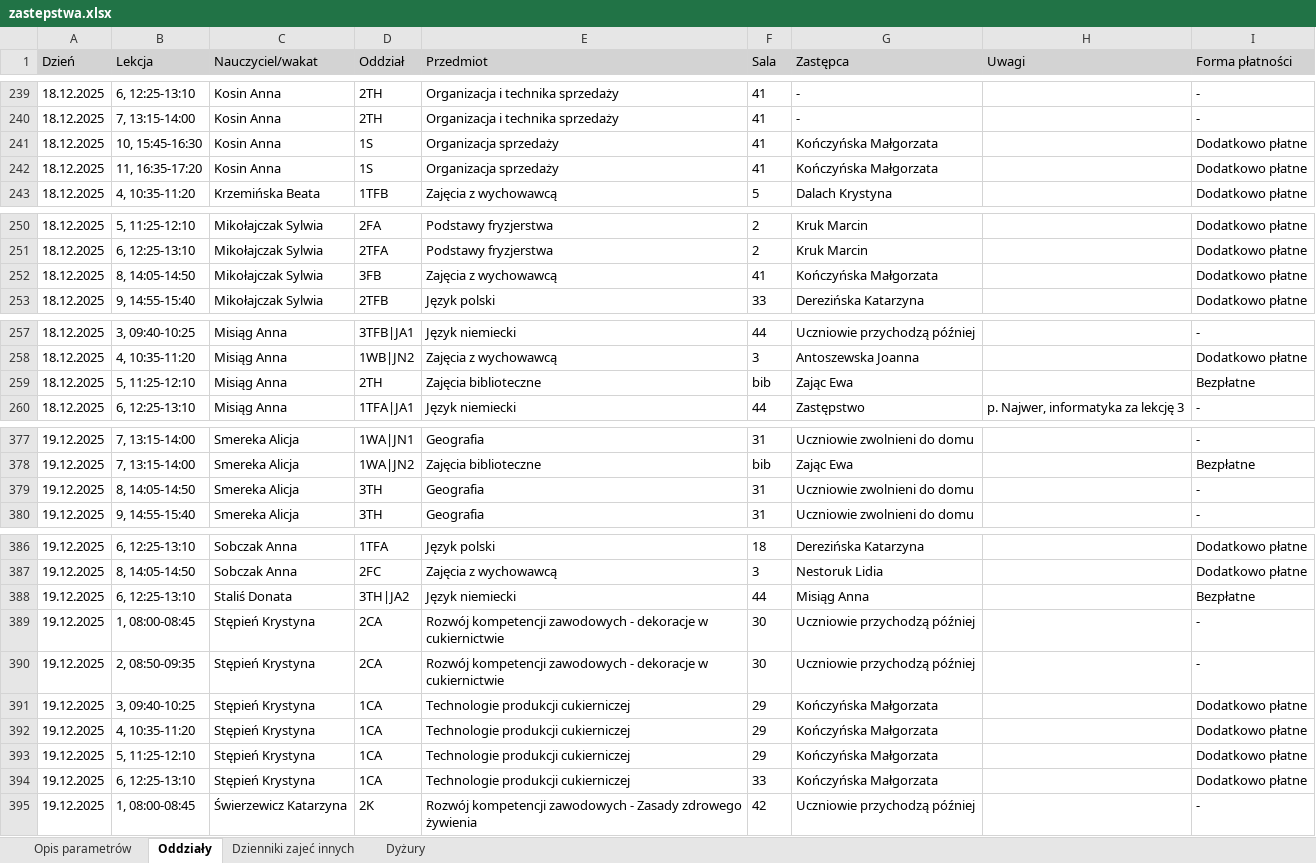
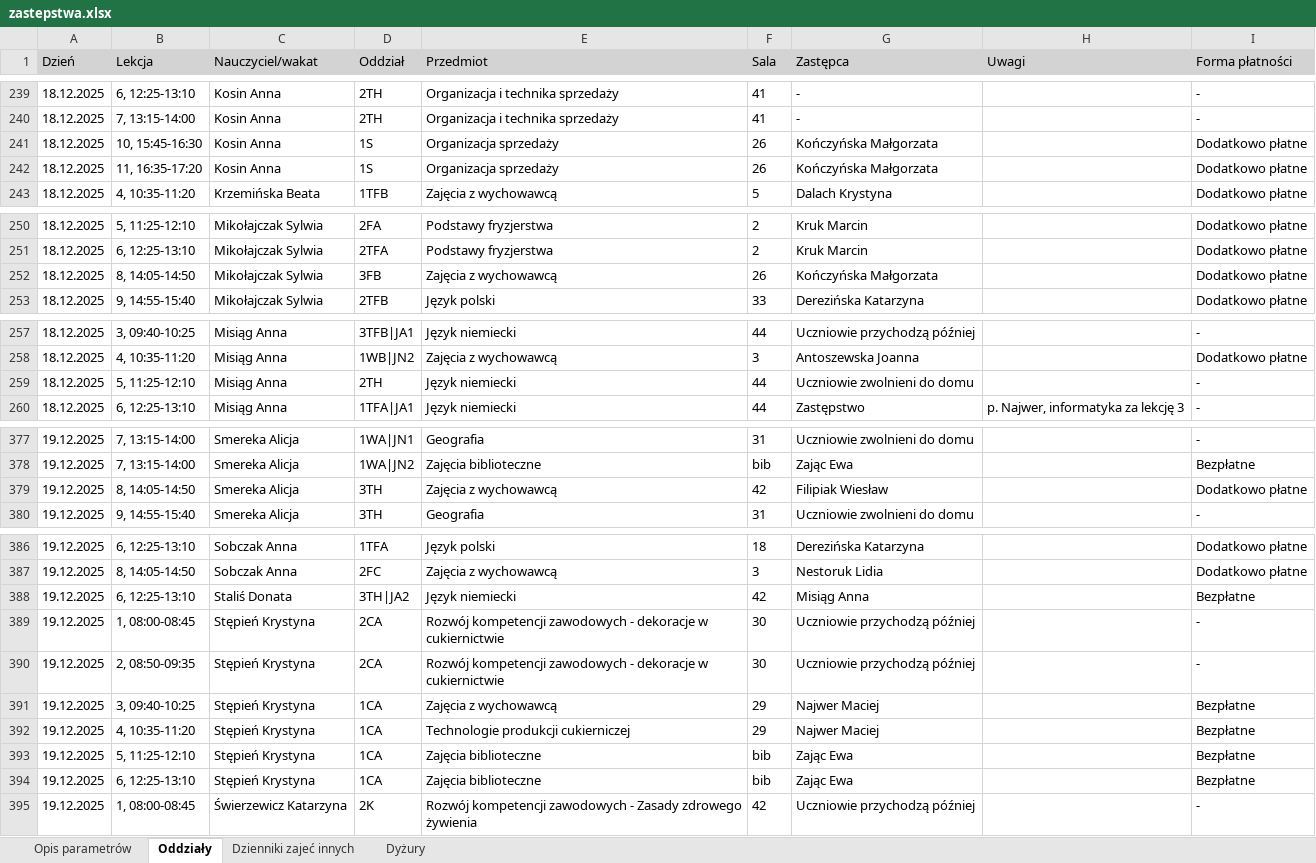
Before and after one commit to adeodatus11/zastepstwa, an Excel workbook: zastepstwa.xlsx, sheet Oddziały, drawn as a sheet; only a part is shown, gaps mark what is left out; values as stored, in another font and other column widths than the file's, no borders; the diff covers the shown part only; the diff names each change by its address in the sheet, - before the commit and + after, or states it on an @@ line.

```diff
--- a/zastepstwa.xlsx (sheet Oddziały)
+++ b/zastepstwa.xlsx (sheet Oddziały)
-F241:F242 (Sala): 41
+F241:F242 (Sala): 26
-F252 (Sala): 41
+F252 (Sala): 26
-E259 (Przedmiot): Zajęcia biblioteczne
+E259 (Przedmiot): Język niemiecki
-F259 (Sala): bib
+F259 (Sala): 44
-G259 (Zastępca): Zając Ewa
+G259 (Zastępca): Uczniowie zwolnieni do domu
-I259 (Forma płatności): Bezpłatne
+I259 (Forma płatności): -
-E379 (Przedmiot): Geografia
+E379 (Przedmiot): Zajęcia z wychowawcą
-F379 (Sala): 31
+F379 (Sala): 42
-G379 (Zastępca): Uczniowie zwolnieni do domu
+G379 (Zastępca): Filipiak Wiesław
-I379 (Forma płatności): -
+I379 (Forma płatności): Dodatkowo płatne
-F388 (Sala): 44
+F388 (Sala): 42
-E391 (Przedmiot): Technologie produkcji cukierniczej
+E391 (Przedmiot): Zajęcia z wychowawcą
-G391:G392 (Zastępca): Kończyńska Małgorzata
+G391:G392 (Zastępca): Najwer Maciej
-I391:I394 (Forma płatności): Dodatkowo płatne
+I391:I394 (Forma płatności): Bezpłatne
-E393:E394 (Przedmiot): Technologie produkcji cukierniczej
+E393:E394 (Przedmiot): Zajęcia biblioteczne
-F393 (Sala): 29
+F393 (Sala): bib
-G393:G394 (Zastępca): Kończyńska Małgorzata
+G393:G394 (Zastępca): Zając Ewa
-F394 (Sala): 33
+F394 (Sala): bib
```
Also changed, not shown: 1 edited cell elsewhere in this sheet, InformacjeOPrzeniesieniach.xlsx.
